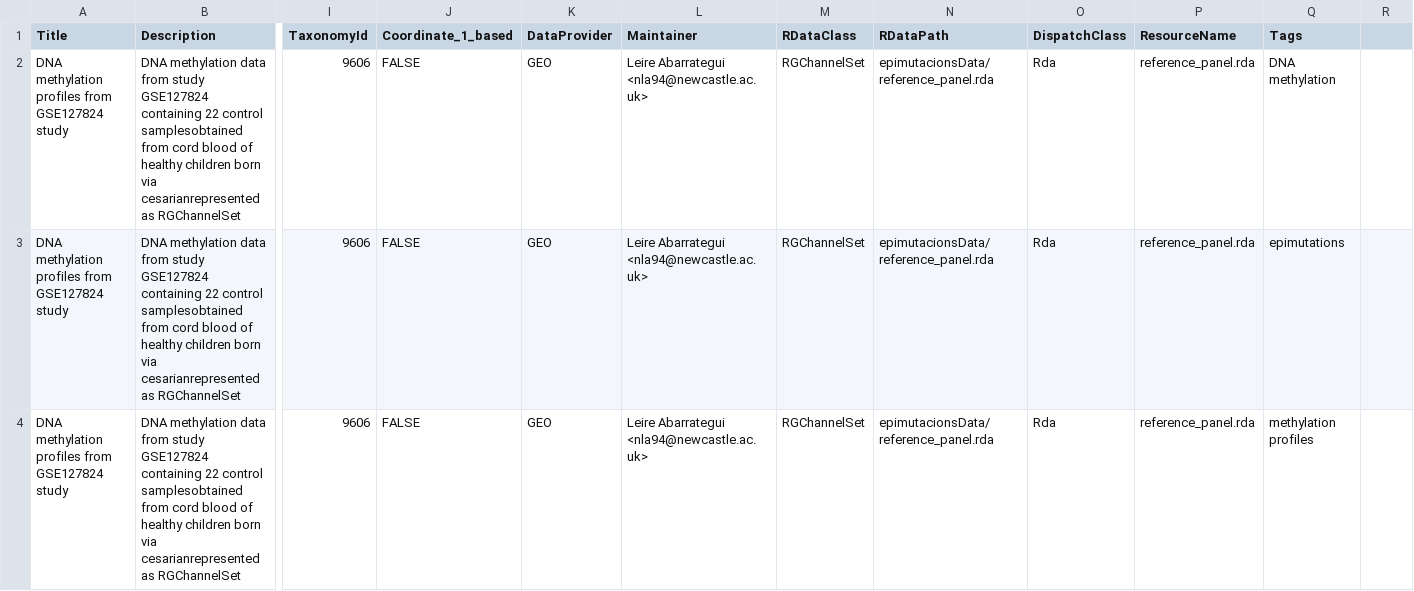
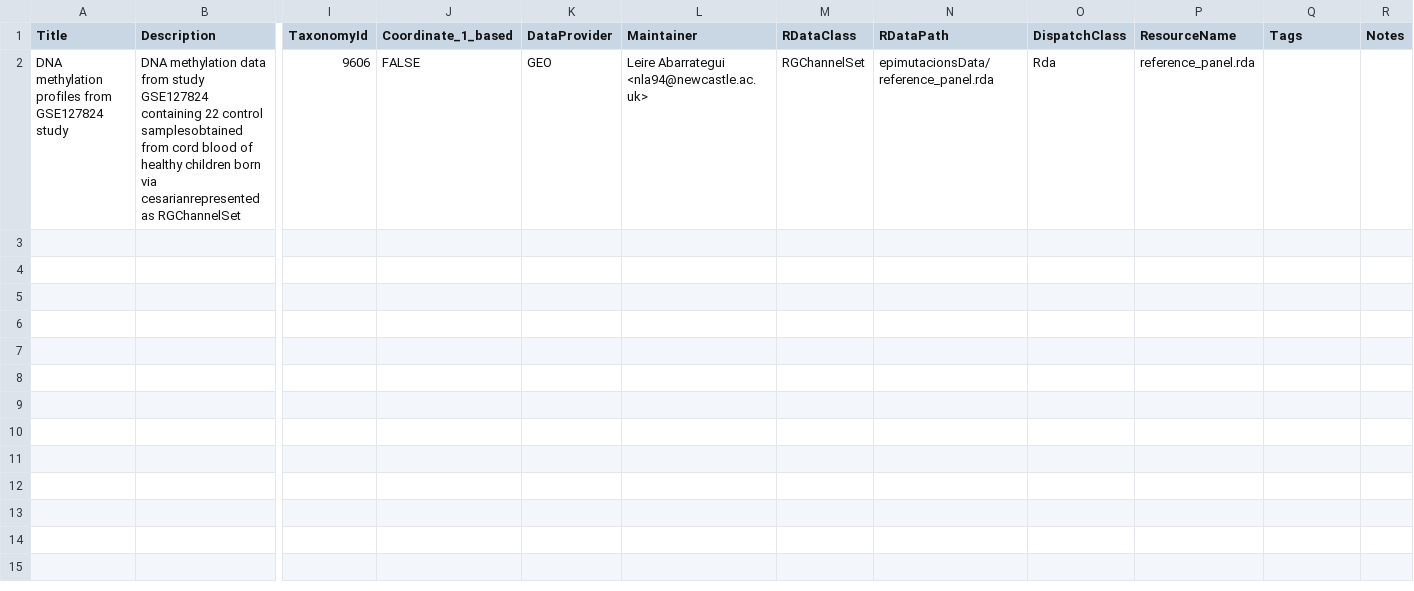
Before and after one commit to bioc/epimutacionsData, a CSV file: inst/extdata/metadata.csv, drawn as a sheet; only a part is shown, gaps mark what is left out; rows hold the shown columns only; the diff names each change by its address in the sheet, - before the commit and + after, or states it on an @@ line.

```diff
--- a/inst/extdata/metadata.csv
+++ b/inst/extdata/metadata.csv
-R1: (empty)
+R1: Notes
-Q2 (Tags): DNA methylation
+Q2 (Tags): (empty)
-row 3: DNA methylation profiles from GSE127824 study | DNA methylation data from study GSE127824 containing 22 control samplesobtained from cord blood of healthy children born via cesarianrepresented as RGChannelSet | 9606 | FALSE | GEO | Leire Abarrategui <nla94@newcastle.ac.uk> | RGChannelSet | epimutacionsData/reference_panel.rda | Rda | reference_panel.rda | epimutations
-row 4: DNA methylation profiles from GSE127824 study | DNA methylation data from study GSE127824 containing 22 control samplesobtained from cord blood of healthy children born via cesarianrepresented as RGChannelSet | 9606 | FALSE | GEO | Leire Abarrategui <nla94@newcastle.ac.uk> | RGChannelSet | epimutacionsData/reference_panel.rda | Rda | reference_panel.rda | methylation profiles
```
Also changed, not shown: 1 other file.
